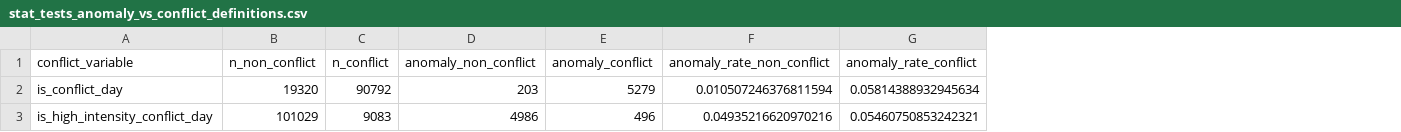
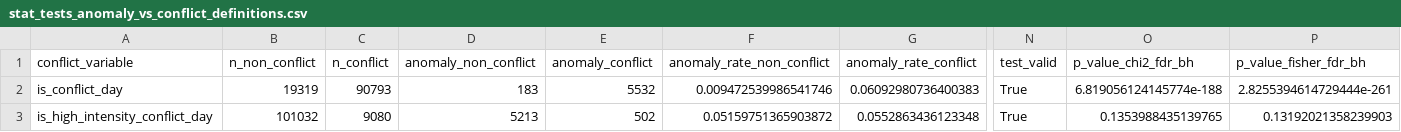
Before and after one commit to LLLJ-Anwendungsprojekt/Anwendungsprojekt, a CSV file: results/stat_tests_anomaly_vs_conflict_definitions.csv, drawn as a sheet; only a part is shown, gaps mark what is left out; the diff covers the shown part only; the diff names each change by its address in the sheet, - before the commit and + after, or states it on an @@ line.

```diff
--- a/results/stat_tests_anomaly_vs_conflict_definitions.csv
+++ b/results/stat_tests_anomaly_vs_conflict_definitions.csv
+column N (test_valid), rows 2-3: True | True
+column O (p_value_chi2_fdr_bh), rows 2-3: 6.819056124145774e-188 | 0.1353988435139765
+column P (p_value_fisher_fdr_bh), rows 2-3: 2.8255394614729444e-261 | 0.13192021358239903
-B2 (n_non_conflict): 19320
+B2 (n_non_conflict): 19319
-C2 (n_conflict): 90792
+C2 (n_conflict): 90793
-D2 (anomaly_non_conflict): 203
+D2 (anomaly_non_conflict): 183
-E2 (anomaly_conflict): 5279
+E2 (anomaly_conflict): 5532
-F2 (anomaly_rate_non_conflict): 0.010507246376811594
+F2 (anomaly_rate_non_conflict): 0.009472539986541746
-G2 (anomaly_rate_conflict): 0.05814388932945634
+G2 (anomaly_rate_conflict): 0.06092980736400383
-B3 (n_non_conflict): 101029
+B3 (n_non_conflict): 101032
-C3 (n_conflict): 9083
+C3 (n_conflict): 9080
-D3 (anomaly_non_conflict): 4986
+D3 (anomaly_non_conflict): 5213
-E3 (anomaly_conflict): 496
+E3 (anomaly_conflict): 502
-F3 (anomaly_rate_non_conflict): 0.04935216620970216
+F3 (anomaly_rate_non_conflict): 0.05159751365903872
-G3 (anomaly_rate_conflict): 0.05460750853242321
+G3 (anomaly_rate_conflict): 0.0552863436123348
```
Also changed, not shown: 34 edited cells elsewhere in this file, results/conflict_intensity_tests_within_conflict_days.csv, results/dbscan_market_gridsearch.csv, 17 other files.
